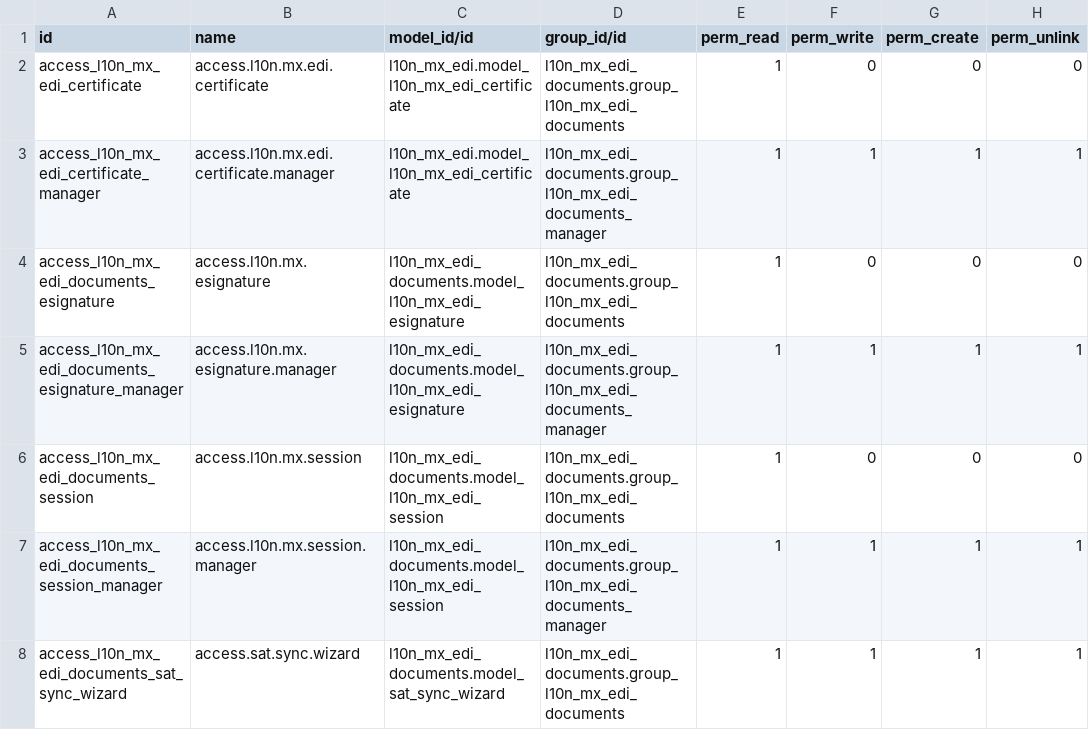
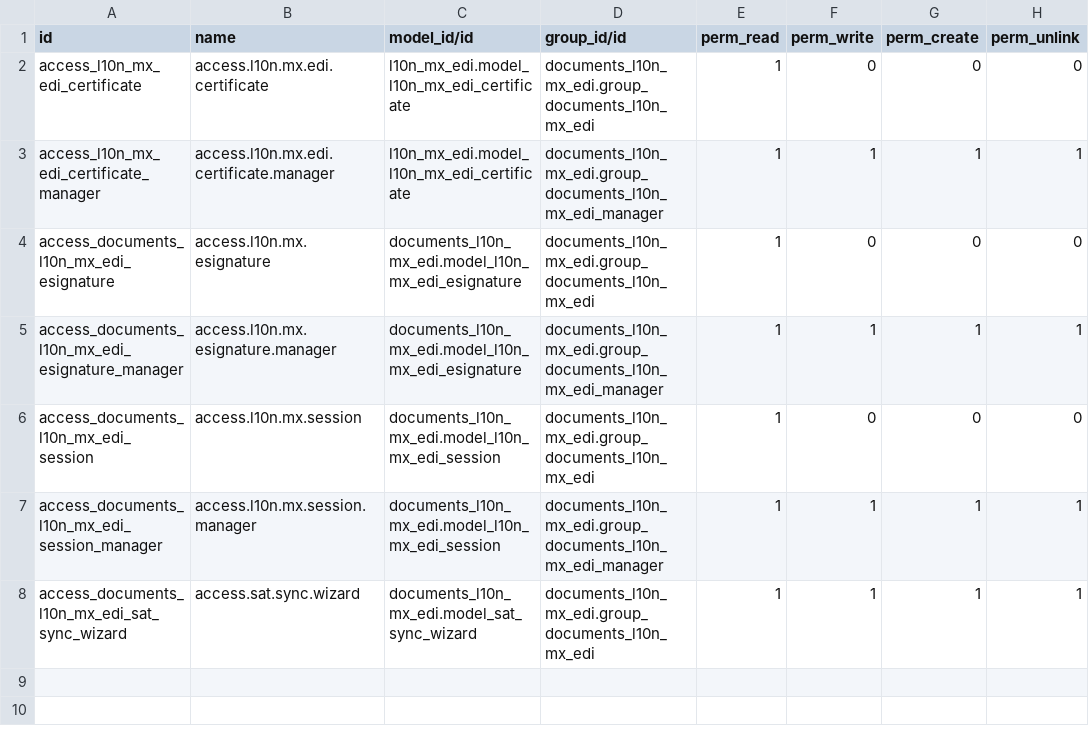
Before and after one commit to maringuadarrama/addons_custom, a CSV file: documents_l10n_mx_edi/security/ir.model.access.csv, drawn as a sheet.

Commit message:
[WIP] documents_l10n_mx

```diff
--- a/documents_l10n_mx_edi/security/ir.model.access.csv
+++ b/documents_l10n_mx_edi/security/ir.model.access.csv
@@ -1,8 +1,8 @@
 id,name,model_id/id,group_id/id,perm_read,perm_write,perm_create,perm_unlink
-access_l10n_mx_edi_certificate,access.l10n.mx.edi.certificate,l10n_mx_edi.model_l10n_mx_edi_certificate,l10n_mx_edi_documents.group_l10n_mx_edi_documents,1,0,0,0
-access_l10n_mx_edi_certificate_manager,access.l10n.mx.edi.certificate.manager,l10n_mx_edi.model_l10n_mx_edi_certificate,l10n_mx_edi_documents.group_l10n_mx_edi_documents_manager,1,1,1,1
-access_l10n_mx_edi_documents_esignature,access.l10n.mx.esignature,l10n_mx_edi_documents.model_l10n_mx_edi_esignature,l10n_mx_edi_documents.group_l10n_mx_edi_documents,1,0,0,0
-access_l10n_mx_edi_documents_esignature_manager,access.l10n.mx.esignature.manager,l10n_mx_edi_documents.model_l10n_mx_edi_esignature,l10n_mx_edi_documents.group_l10n_mx_edi_documents_manager,1,1,1,1
-access_l10n_mx_edi_documents_session,access.l10n.mx.session,l10n_mx_edi_documents.model_l10n_mx_edi_session,l10n_mx_edi_documents.group_l10n_mx_edi_documents,1,0,0,0
-access_l10n_mx_edi_documents_session_manager,access.l10n.mx.session.manager,l10n_mx_edi_documents.model_l10n_mx_edi_session,l10n_mx_edi_documents.group_l10n_mx_edi_documents_manager,1,1,1,1
-access_l10n_mx_edi_documents_sat_sync_wizard,access.sat.sync.wizard,l10n_mx_edi_documents.model_sat_sync_wizard,l10n_mx_edi_documents.group_l10n_mx_edi_documents,1,1,1,1
+access_l10n_mx_edi_certificate,access.l10n.mx.edi.certificate,l10n_mx_edi.model_l10n_mx_edi_certificate,documents_l10n_mx_edi.group_documents_l10n_mx_edi,1,0,0,0
+access_l10n_mx_edi_certificate_manager,access.l10n.mx.edi.certificate.manager,l10n_mx_edi.model_l10n_mx_edi_certificate,documents_l10n_mx_edi.group_documents_l10n_mx_edi_manager,1,1,1,1
+access_documents_l10n_mx_edi_esignature,access.l10n.mx.esignature,documents_l10n_mx_edi.model_l10n_mx_edi_esignature,documents_l10n_mx_edi.group_documents_l10n_mx_edi,1,0,0,0
+access_documents_l10n_mx_edi_esignature_manager,access.l10n.mx.esignature.manager,documents_l10n_mx_edi.model_l10n_mx_edi_esignature,documents_l10n_mx_edi.group_documents_l10n_mx_edi_manager,1,1,1,1
+access_documents_l10n_mx_edi_session,access.l10n.mx.session,documents_l10n_mx_edi.model_l10n_mx_edi_session,documents_l10n_mx_edi.group_documents_l10n_mx_edi,1,0,0,0
+access_documents_l10n_mx_edi_session_manager,access.l10n.mx.session.manager,documents_l10n_mx_edi.model_l10n_mx_edi_session,documents_l10n_mx_edi.group_documents_l10n_mx_edi_manager,1,1,1,1
+access_documents_l10n_mx_edi_sat_sync_wizard,access.sat.sync.wizard,documents_l10n_mx_edi.model_sat_sync_wizard,documents_l10n_mx_edi.group_documents_l10n_mx_edi,1,1,1,1
```
Also changed, not shown: 20 other files.
